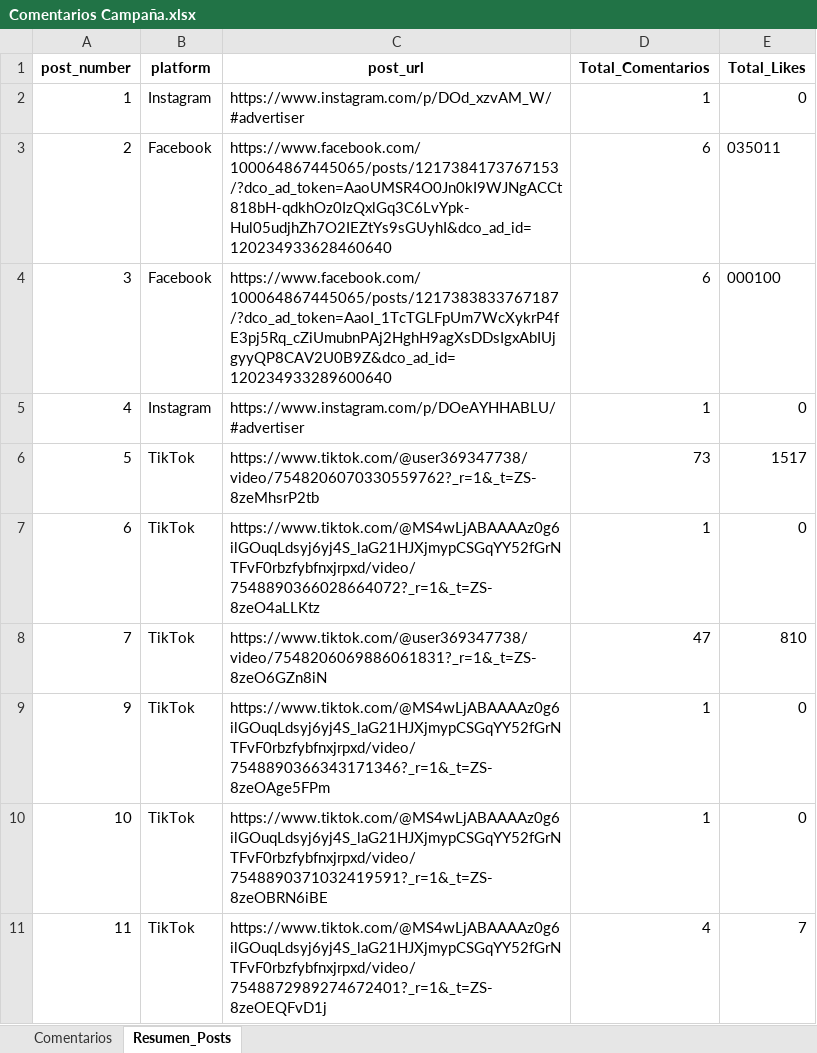
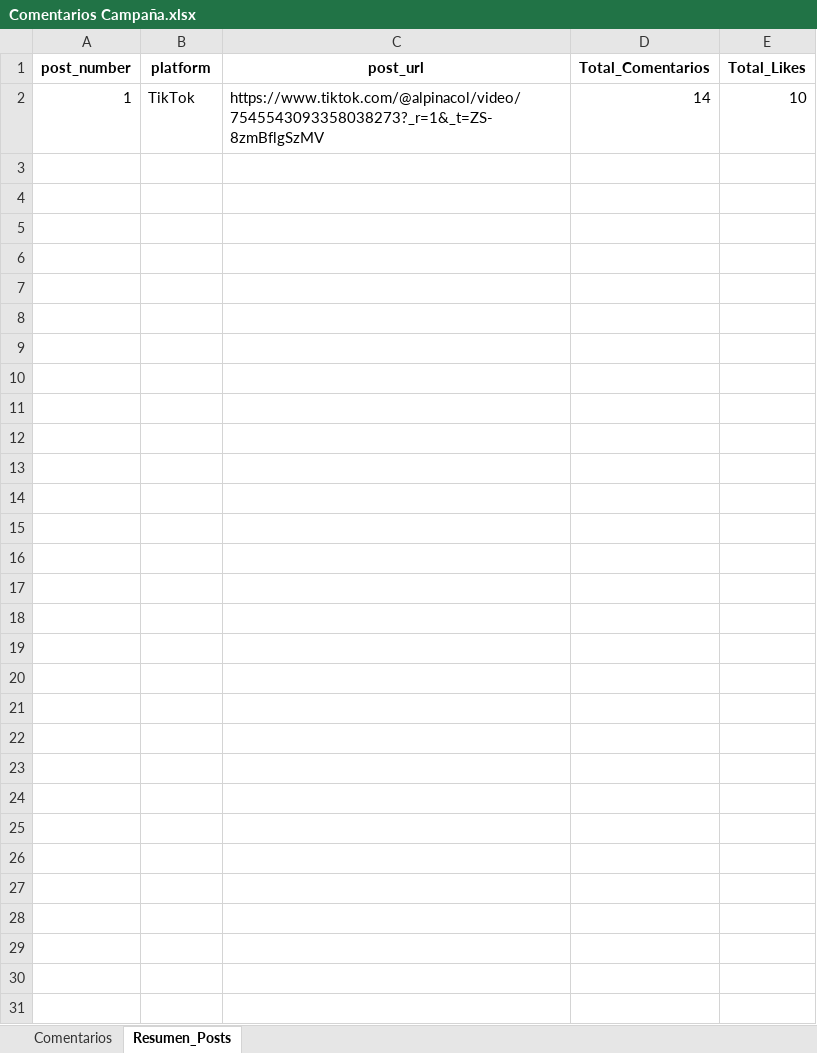
Before and after one commit to sociallisteningalpina-lang/dashboard-Bonyurt-Promo, an Excel workbook: Comentarios Campaña.xlsx, sheet Resumen_Posts, drawn as a sheet; values as stored, in another font and other column widths than the file's, no borders; removed rows and columns are numbered as before the commit, all else as after; the diff names each change by its address in the sheet, - before the commit and + after, or states it on an @@ line.

```diff
--- a/Comentarios Campaña.xlsx (sheet Resumen_Posts)
+++ b/Comentarios Campaña.xlsx (sheet Resumen_Posts)
-row 2: 1 | Instagram | https://www.instagram.com/p/DOd_xzvAM_W/#advertiser | 1 | 0
-row 3: 2 | Facebook | https://www.facebook.com/100064867445065/posts/1217384173767153/?dco_ad_token=AaoUMSR4O0Jn0kI9WJNgACCt818bH-qdkhOz0IzQxlGq3C6LvYpk-Hul05udjhZh7O2IEZtYs9sGUyhI&dco_ad_id=120234933628460640 | 6 | 035011
-row 4: 3 | Facebook | https://www.facebook.com/100064867445065/posts/1217383833767187/?dco_ad_token=AaoI_1TcTGLFpUm7WcXykrP4fE3pj5Rq_cZiUmubnPAj2HghH9agXsDDsIgxAbIUjgyyQP8CAV2U0B9Z&dco_ad_id=120234933289600640 | 6 | 000100
-row 5: 4 | Instagram | https://www.instagram.com/p/DOeAYHHABLU/#advertiser | 1 | 0
-row 6: 5 | TikTok | https://www.tiktok.com/@user369347738/video/7548206070330559762?_r=1&_t=ZS-8zeMhsrP2tb | 73 | 1517
-row 7: 6 | TikTok | https://www.tiktok.com/@MS4wLjABAAAAz0g6ilGOuqLdsyj6yj4S_laG21HJXjmypCSGqYY52fGrNTFvF0rbzfybfnxjrpxd/video/7548890366028664072?_r=1&_t=ZS-8zeO4aLLKtz | 1 | 0
-row 8: 7 | TikTok | https://www.tiktok.com/@user369347738/video/7548206069886061831?_r=1&_t=ZS-8zeO6GZn8iN | 47 | 810
-row 9: 9 | TikTok | https://www.tiktok.com/@MS4wLjABAAAAz0g6ilGOuqLdsyj6yj4S_laG21HJXjmypCSGqYY52fGrNTFvF0rbzfybfnxjrpxd/video/7548890366343171346?_r=1&_t=ZS-8zeOAge5FPm | 1 | 0
-row 10: 10 | TikTok | https://www.tiktok.com/@MS4wLjABAAAAz0g6ilGOuqLdsyj6yj4S_laG21HJXjmypCSGqYY52fGrNTFvF0rbzfybfnxjrpxd/video/7548890371032419591?_r=1&_t=ZS-8zeOBRN6iBE | 1 | 0
-row 11: 11 | TikTok | https://www.tiktok.com/@MS4wLjABAAAAz0g6ilGOuqLdsyj6yj4S_laG21HJXjmypCSGqYY52fGrNTFvF0rbzfybfnxjrpxd/video/7548872989274672401?_r=1&_t=ZS-8zeOEQFvD1j | 4 | 7
+row 2: 1 | TikTok | https://www.tiktok.com/@alpinacol/video/7545543093358038273?_r=1&_t=ZS-8zmBflgSzMV | 14 | 10
```
Also changed, not shown: sheet Comentarios, 1 other file.
